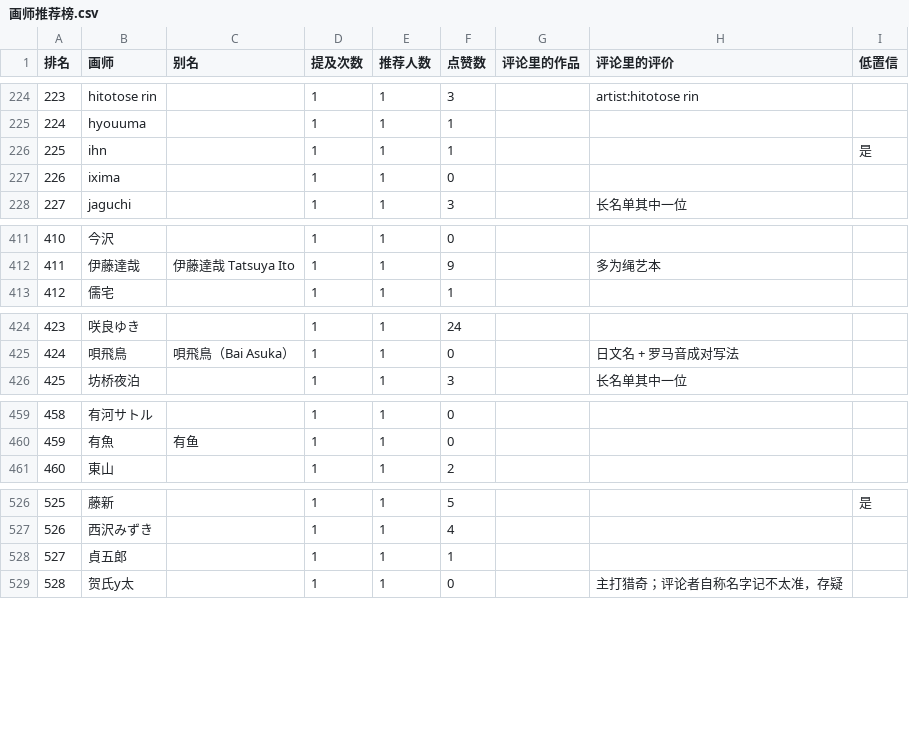
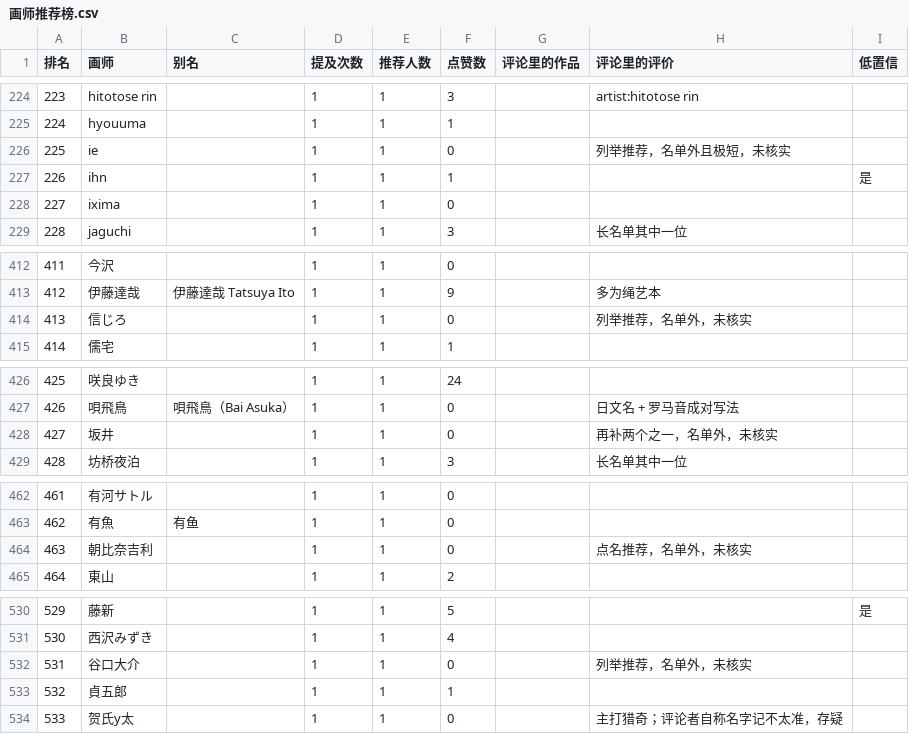
Before and after one commit to me1dlinger/bili-painter-recs, a CSV file: 画师推荐榜.csv, drawn as a sheet; only a part is shown, gaps mark what is left out; addresses are those after the commit; the diff covers the shown part only; the diff names each change by its address in the sheet, - before the commit and + after, or states it on an @@ line.

Commit message:
data: 更新评论区画师数据 2026-11-05 16:14

```diff
--- a/画师推荐榜.csv
+++ b/画师推荐榜.csv
+row 226: 225 | ie |  | 1 | 1 | 0 |  | 列举推荐，名单外且极短，未核实
@@ column A (排名) renumbered from row 227 down @@
+row 414: 413 | 信じろ |  | 1 | 1 | 0 |  | 列举推荐，名单外，未核实
+row 428: 427 | 坂井 |  | 1 | 1 | 0 |  | 再补两个之一，名单外，未核实
+row 464: 463 | 朝比奈吉利 |  | 1 | 1 | 0 |  | 点名推荐，名单外，未核实
+row 532: 531 | 谷口大介 |  | 1 | 1 | 0 |  | 列举推荐，名单外，未核实
```
Also changed, not shown: 3 edited cells elsewhere in this file, 8 other files.
